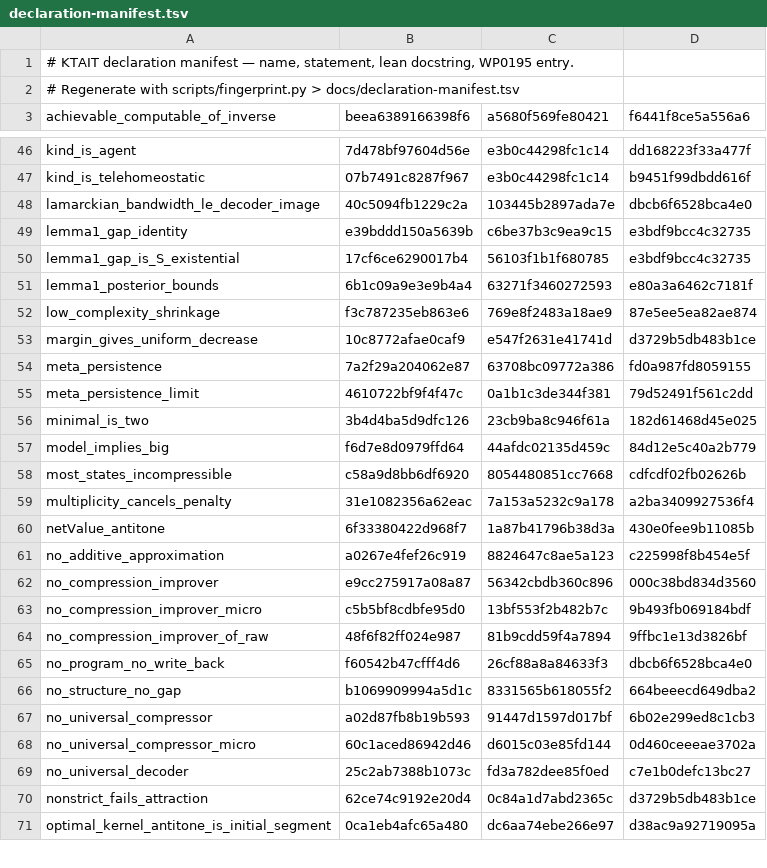
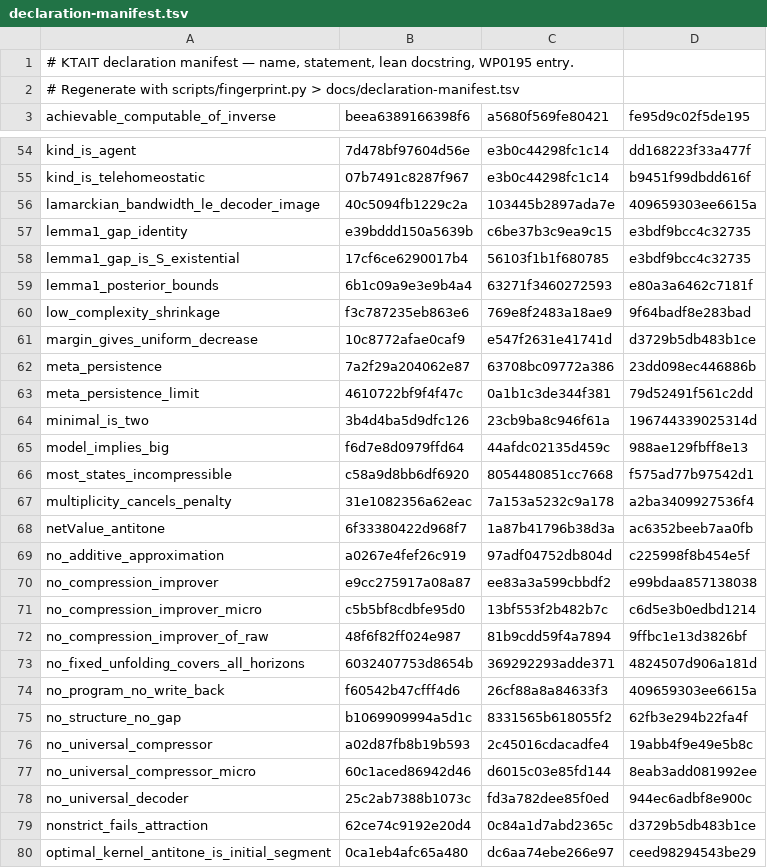
Before and after one commit to giulioruffini/KTAIT, a TSV file: docs/declaration-manifest.tsv, drawn as a sheet; only a part is shown, gaps mark what is left out; the diff covers the shown part only.

```diff
--- a/docs/declaration-manifest.tsv
+++ b/docs/declaration-manifest.tsv
@@ -2,2 +2,2 @@
 # Regenerate with scripts/fingerprint.py > docs/declaration-manifest.tsv
-achievable_computable_of_inverse	beea6389166398f6	a5680f569fe80421	f6441f8ce5a556a6
+achievable_computable_of_inverse	beea6389166398f6	a5680f569fe80421	fe95d9c02f5de195
@@ -47,3 +55,3 @@ kind_is_agent	7d478bf97604d56e	e3b0c44298fc1c14	dd168223f33a477f
 kind_is_telehomeostatic	07b7491c8287f967	e3b0c44298fc1c14	b9451f99dbdd616f
-lamarckian_bandwidth_le_decoder_image	40c5094fb1229c2a	103445b2897ada7e	dbcb6f6528bca4e0
+lamarckian_bandwidth_le_decoder_image	40c5094fb1229c2a	103445b2897ada7e	409659303ee6615a
 lemma1_gap_identity	e39bddd150a5639b	c6be37b3c9ea9c15	e3bdf9bcc4c32735
@@ -51,21 +59,22 @@ lemma1_gap_is_S_existential	17cf6ce6290017b4	56103f1b1f680785	e3bdf9bcc4c32735
 lemma1_posterior_bounds	6b1c09a9e3e9b4a4	63271f3460272593	e80a3a6462c7181f
-low_complexity_shrinkage	f3c787235eb863e6	769e8f2483a18ae9	87e5ee5ea82ae874
+low_complexity_shrinkage	f3c787235eb863e6	769e8f2483a18ae9	9f64badf8e283bad
 margin_gives_uniform_decrease	10c8772afae0caf9	e547f2631e41741d	d3729b5db483b1ce
-meta_persistence	7a2f29a204062e87	63708bc09772a386	fd0a987fd8059155
+meta_persistence	7a2f29a204062e87	63708bc09772a386	23dd098ec446886b
 meta_persistence_limit	4610722bf9f4f47c	0a1b1c3de344f381	79d52491f561c2dd
-minimal_is_two	3b4d4ba5d9dfc126	23cb9ba8c946f61a	182d61468d45e025
-model_implies_big	f6d7e8d0979ffd64	44afdc02135d459c	84d12e5c40a2b779
-most_states_incompressible	c58a9d8bb6df6920	8054480851cc7668	cdfcdf02fb02626b
+minimal_is_two	3b4d4ba5d9dfc126	23cb9ba8c946f61a	196744339025314d
+model_implies_big	f6d7e8d0979ffd64	44afdc02135d459c	988ae129fbff8e13
+most_states_incompressible	c58a9d8bb6df6920	8054480851cc7668	f575ad77b97542d1
 multiplicity_cancels_penalty	31e1082356a62eac	7a153a5232c9a178	a2ba3409927536f4
-netValue_antitone	6f33380422d968f7	1a87b41796b38d3a	430e0fee9b11085b
-no_additive_approximation	a0267e4fef26c919	8824647c8ae5a123	c225998f8b454e5f
-no_compression_improver	e9cc275917a08a87	56342cbdb360c896	000c38bd834d3560
-no_compression_improver_micro	c5b5bf8cdbfe95d0	13bf553f2b482b7c	9b493fb069184bdf
+netValue_antitone	6f33380422d968f7	1a87b41796b38d3a	ac6352beeb7aa0fb
+no_additive_approximation	a0267e4fef26c919	97adf04752db804d	c225998f8b454e5f
+no_compression_improver	e9cc275917a08a87	ee83a3a599cbbdf2	e99bdaa857138038
+no_compression_improver_micro	c5b5bf8cdbfe95d0	13bf553f2b482b7c	c6d5e3b0edbd1214
 no_compression_improver_of_raw	48f6f82ff024e987	81b9cdd59f4a7894	9ffbc1e13d3826bf
-no_program_no_write_back	f60542b47cfff4d6	26cf88a8a84633f3	dbcb6f6528bca4e0
-no_structure_no_gap	b1069909994a5d1c	8331565b618055f2	664beeecd649dba2
-no_universal_compressor	a02d87fb8b19b593	91447d1597d017bf	6b02e299ed8c1cb3
-no_universal_compressor_micro	60c1aced86942d46	d6015c03e85fd144	0d460ceeeae3702a
-no_universal_decoder	25c2ab7388b1073c	fd3a782dee85f0ed	c7e1b0defc13bc27
+no_fixed_unfolding_covers_all_horizons	6032407753d8654b	369292293adde371	4824507d906a181d
+no_program_no_write_back	f60542b47cfff4d6	26cf88a8a84633f3	409659303ee6615a
+no_structure_no_gap	b1069909994a5d1c	8331565b618055f2	62fb3e294b22fa4f
+no_universal_compressor	a02d87fb8b19b593	2c45016cdacadfe4	19abb4f9e49e5b8c
+no_universal_compressor_micro	60c1aced86942d46	d6015c03e85fd144	8eab3add081992ee
+no_universal_decoder	25c2ab7388b1073c	fd3a782dee85f0ed	944ec6adbf8e900c
 nonstrict_fails_attraction	62ce74c9192e20d4	0c84a1d7abd2365c	d3729b5db483b1ce
-optimal_kernel_antitone_is_initial_segment	0ca1eb4afc65a480	dc6aa74ebe266e97	d38ac9a92719095a
+optimal_kernel_antitone_is_initial_segment	0ca1eb4afc65a480	dc6aa74ebe266e97	ceed98294543be29
```
Also changed, not shown: 20 added rows and 53 edited cells elsewhere in this file, 11 other files.
